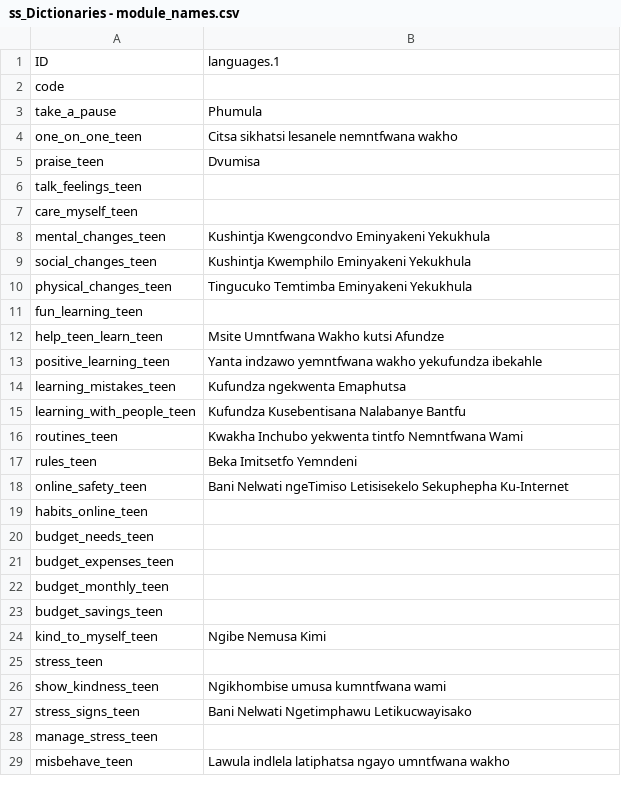
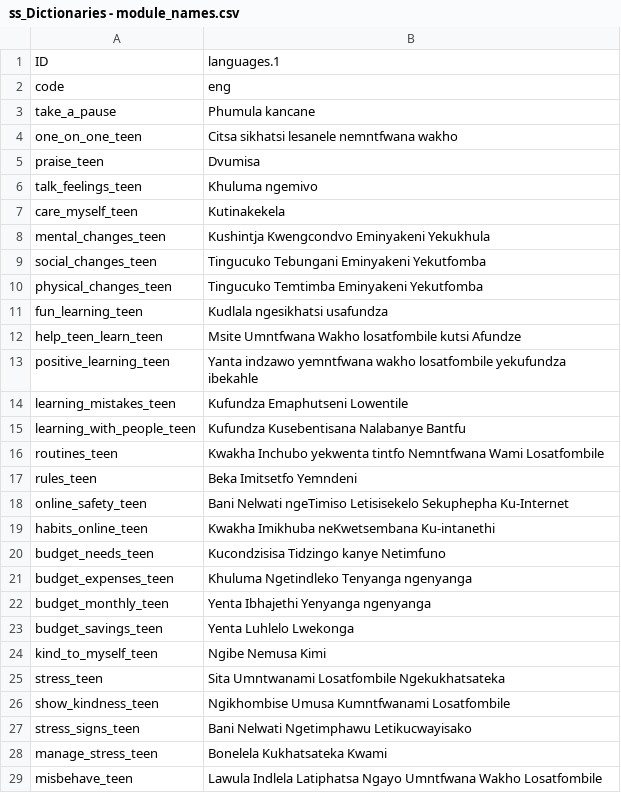
Before and after one commit to IDEMSInternational/plh-digital-content, a CSV file: translations/parent_text_v2/ss/ss_Dictionaries - module_names.csv, drawn as a sheet; only a part is shown; the diff covers the shown part only.

Commit message:
New translations Dictionaries - module_names.csv (Swati)

```diff
--- a/translations/parent_text_v2/ss/ss_Dictionaries - module_names.csv
+++ b/translations/parent_text_v2/ss/ss_Dictionaries - module_names.csv
@@ -1,29 +1,29 @@
 "ID","languages.1"
-"code",""
-"take_a_pause","Phumula"
+"code","eng"
+"take_a_pause","Phumula kancane"
 "one_on_one_teen","Citsa sikhatsi lesanele nemntfwana wakho"
 "praise_teen","Dvumisa"
-"talk_feelings_teen",""
-"care_myself_teen",""
+"talk_feelings_teen","Khuluma ngemivo"
+"care_myself_teen","Kutinakekela"
 "mental_changes_teen","Kushintja Kwengcondvo Eminyakeni Yekukhula"
-"social_changes_teen","Kushintja Kwemphilo Eminyakeni Yekukhula"
-"physical_changes_teen","Tingucuko Temtimba Eminyakeni Yekukhula"
-"fun_learning_teen",""
-"help_teen_learn_teen","Msite Umntfwana Wakho kutsi Afundze"
-"positive_learning_teen","Yanta indzawo yemntfwana wakho yekufundza ibekahle"
-"learning_mistakes_teen","Kufundza ngekwenta Emaphutsa"
+"social_changes_teen","Tingucuko Tebungani Eminyakeni Yekutfomba"
+"physical_changes_teen","Tingucuko Temtimba Eminyakeni Yekutfomba"
+"fun_learning_teen","Kudlala ngesikhatsi usafundza"
+"help_teen_learn_teen","Msite Umntfwana Wakho losatfombile kutsi Afundze"
+"positive_learning_teen","Yanta indzawo yemntfwana wakho losatfombile yekufundza ibekahle"
+"learning_mistakes_teen","Kufundza Emaphutseni Lowentile"
 "learning_with_people_teen","Kufundza Kusebentisana Nalabanye Bantfu"
-"routines_teen","Kwakha Inchubo yekwenta tintfo Nemntfwana Wami"
+"routines_teen","Kwakha Inchubo yekwenta tintfo Nemntfwana Wami Losatfombile"
 "rules_teen","Beka Imitsetfo Yemndeni"
 "online_safety_teen","Bani Nelwati ngeTimiso Letisisekelo Sekuphepha Ku-Internet"
-"habits_online_teen",""
-"budget_needs_teen",""
-"budget_expenses_teen",""
-"budget_monthly_teen",""
-"budget_savings_teen",""
+"habits_online_teen","Kwakha Imikhuba neKwetsembana Ku-intanethi"
+"budget_needs_teen","Kucondzisisa Tidzingo kanye Netimfuno"
+"budget_expenses_teen","Khuluma Ngetindleko Tenyanga ngenyanga"
+"budget_monthly_teen","Yenta Ibhajethi Yenyanga ngenyanga"
+"budget_savings_teen","Yenta Luhlelo Lwekonga"
 "kind_to_myself_teen","Ngibe Nemusa Kimi"
-"stress_teen",""
-"show_kindness_teen","Ngikhombise umusa kumntfwana wami"
+"stress_teen","Sita Umntwanami Losatfombile Ngekukhatsateka"
+"show_kindness_teen","Ngikhombise Umusa Kumntfwanami Losatfombile"
 "stress_signs_teen","Bani Nelwati Ngetimphawu Letikucwayisako"
-"manage_stress_teen",""
-"misbehave_teen","Lawula indlela latiphatsa ngayo umntfwana wakho"
+"manage_stress_teen","Bonelela Kukhatsateka Kwami"
+"misbehave_teen","Lawula Indlela Latiphatsa Ngayo Umntfwana Wakho Losatfombile"
```
Also changed, not shown: 8 edited cells elsewhere in this file.
